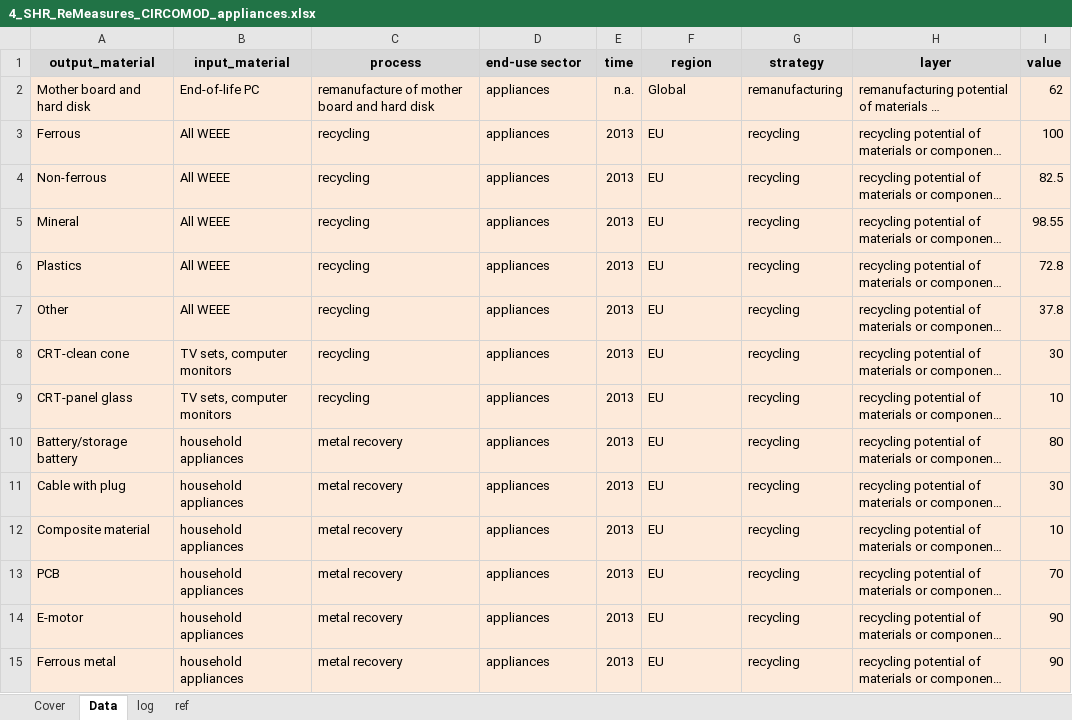
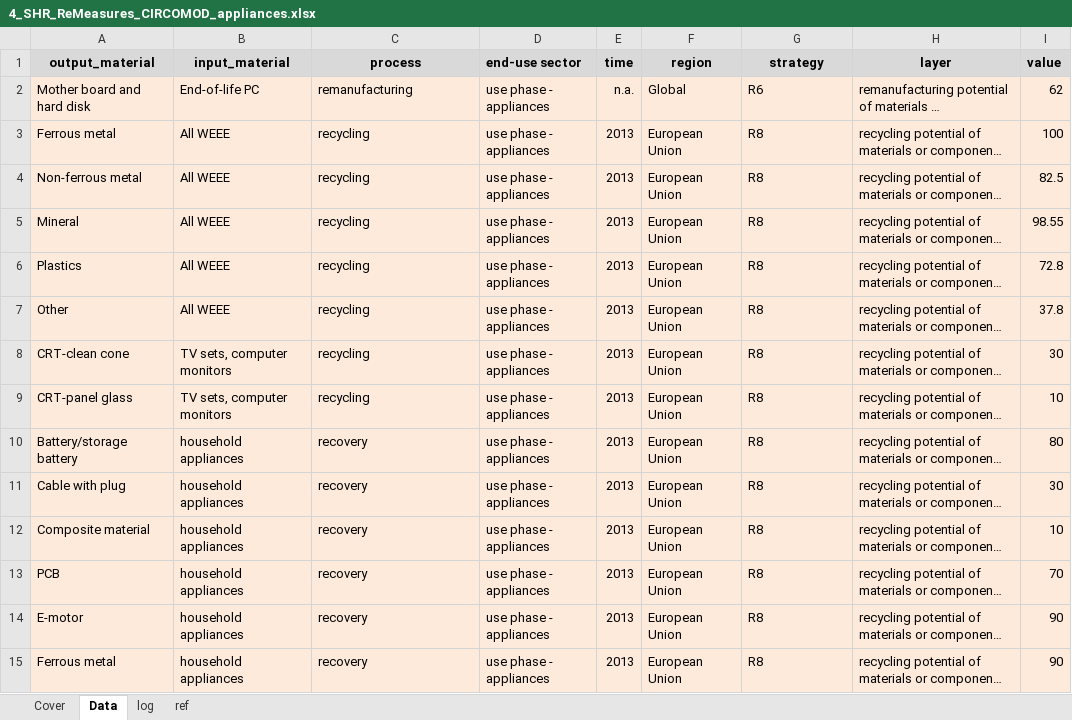
Before and after one commit to atasayn/IEF_Home, an Excel workbook: IEF_Home/UploadedFiles/4_SHR_ReMeasures_CIRCOMOD_appliances.xlsx, sheet Data, drawn as a sheet; only a part is shown; long unchanged cells end in …; values as stored, in another font and other column widths than the file's, no borders; the diff covers the shown part only; the diff names each change by its address in the sheet, - before the commit and + after, or states it on an @@ line.

```diff
--- a/IEF_Home/UploadedFiles/4_SHR_ReMeasures_CIRCOMOD_appliances.xlsx (sheet Data)
+++ b/IEF_Home/UploadedFiles/4_SHR_ReMeasures_CIRCOMOD_appliances.xlsx (sheet Data)
-C2 (process): remanufacture of mother board and hard disk
+C2 (process): remanufacturing
-D2:D15 (end-use sector): appliances
+D2:D15 (end-use sector): use phase - appliances
-G2 (strategy): remanufacturing
+G2 (strategy): R6
-A3 (output_material): Ferrous
+A3 (output_material): Ferrous metal
-F3:F15 (region): EU
+F3:F15 (region): European Union
-G3:G15 (strategy): recycling
+G3:G15 (strategy): R8
-A4 (output_material): Non-ferrous
+A4 (output_material): Non-ferrous metal
-C10:C15 (process): metal recovery
+C10:C15 (process): recovery
```
Also changed, not shown: 500 edited cells elsewhere in this sheet, IEF_Home/UploadedFiles/D42_01_MC_MaterialComposition_electricity_v1.xlsx, IEF_Home/UploadedFiles/inprogress_validated_D42_01_MC_MaterialComposition_electricity_v1.xlsx, 6 other files.
